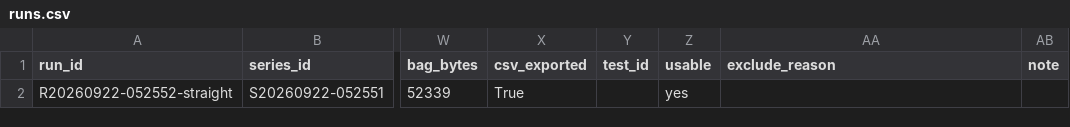
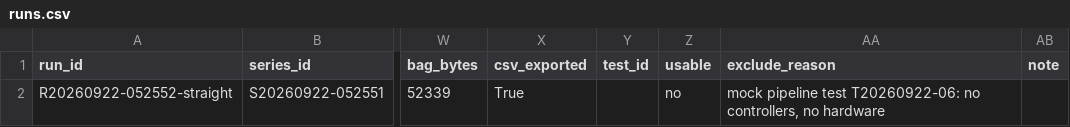
Before and after one commit to jihyeon7777/oroha_claude, a CSV file: data/runs/runs.csv, drawn as a sheet; only a part is shown, gaps mark what is left out; the diff names each change by its address in the sheet, - before the commit and + after, or states it on an @@ line.

```diff
--- a/data/runs/runs.csv
+++ b/data/runs/runs.csv
-Z2 (usable): yes
+Z2 (usable): no
-AA2 (exclude_reason): (empty)
+AA2 (exclude_reason): mock pipeline test T20260922-06: no controllers, no hardware
```
Also changed, not shown: 20 other files.
